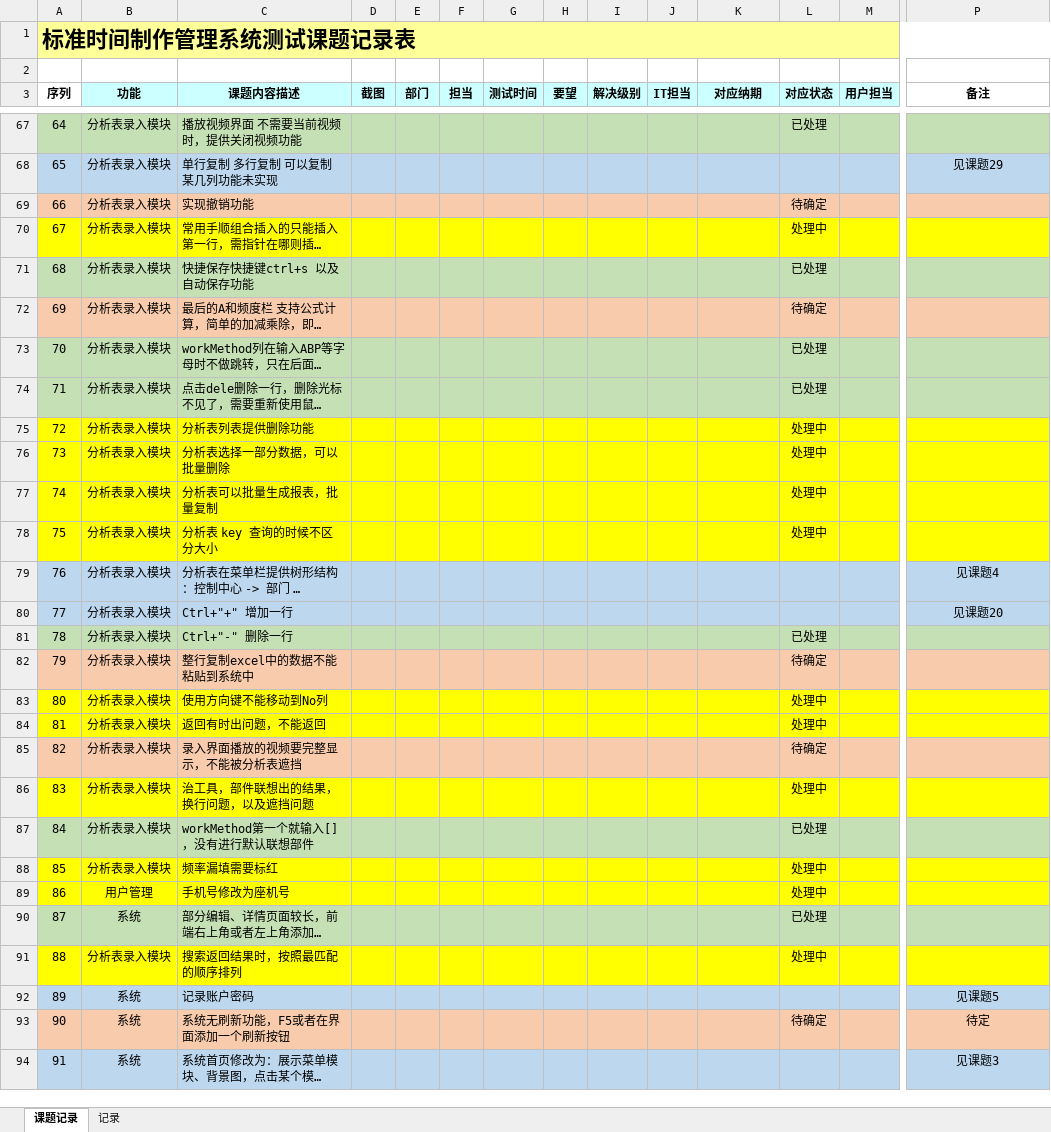
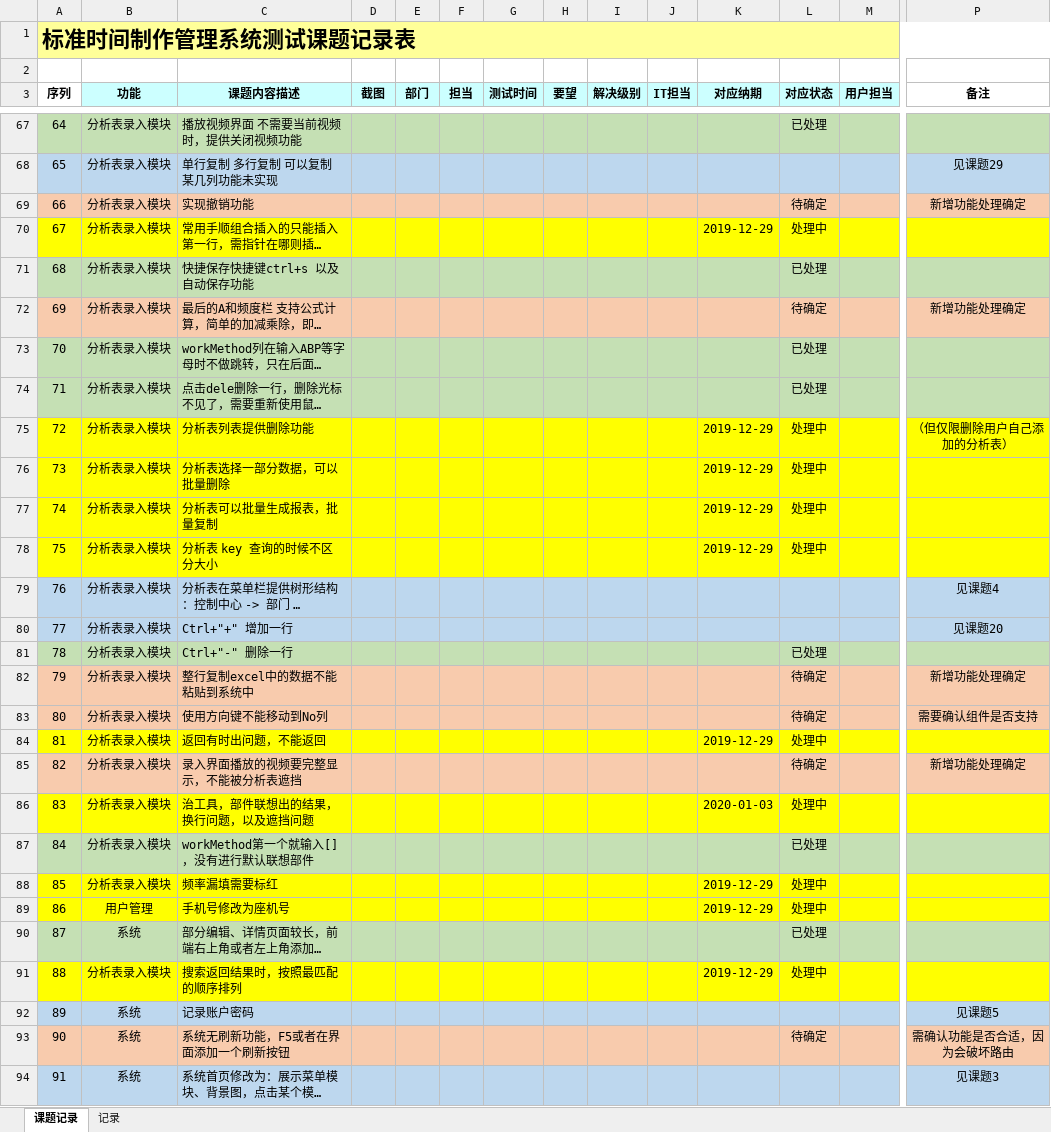
Before and after one commit to zsw11/ESL123, an Excel workbook: Docs/06 Testing/测试课题.xlsx, sheet 课题记录, drawn as a sheet; only a part is shown, gaps mark what is left out; long unchanged cells end in …; values as stored, in another font and other column widths than the file's, no borders; charts and pictures not drawn; the diff covers the shown part only; the diff names each change by its address in the sheet, - before the commit and + after, or states it on an @@ line.

```diff
--- a/Docs/06 Testing/测试课题.xlsx (sheet 课题记录)
+++ b/Docs/06 Testing/测试课题.xlsx (sheet 课题记录)
-P69 (备注): (empty)
+P69 (备注): 新增功能处理确定
-K70 (对应纳期): (empty)
+K70 (对应纳期): 2019-12-29
-P72 (备注): (empty)
+P72 (备注): 新增功能处理确定
-K75:K78 (对应纳期): (empty)
+K75:K78 (对应纳期): 2019-12-29
-P75 (备注): (empty)
+P75 (备注): （但仅限删除用户自己添加的分析表）
-P82 (备注): (empty)
+P82 (备注): 新增功能处理确定
-A83:P83 fill: #FFFF00
+A83:P83 fill: #F8CBAD
-L83 (对应状态): 处理中
+L83 (对应状态): 待确定
-P83 (备注): (empty)
+P83 (备注): 需要确认组件是否支持
-K84 (对应纳期): (empty)
+K84 (对应纳期): 2019-12-29
-P85 (备注): (empty)
+P85 (备注): 新增功能处理确定
-K86 (对应纳期): (empty)
+K86 (对应纳期): 2020-01-03
-K88:K89 (对应纳期): (empty)
+K88:K89 (对应纳期): 2019-12-29
-K91 (对应纳期): (empty)
+K91 (对应纳期): 2019-12-29
-P93 (备注): 待定
+P93 (备注): 需确认功能是否合适，因为会破坏路由
```
Also changed, not shown: 9 added rows, 10 removed rows, 31 edited cells, cell formats and row numbers in column A elsewhere in this sheet, charts or pictures, 2 other files.
